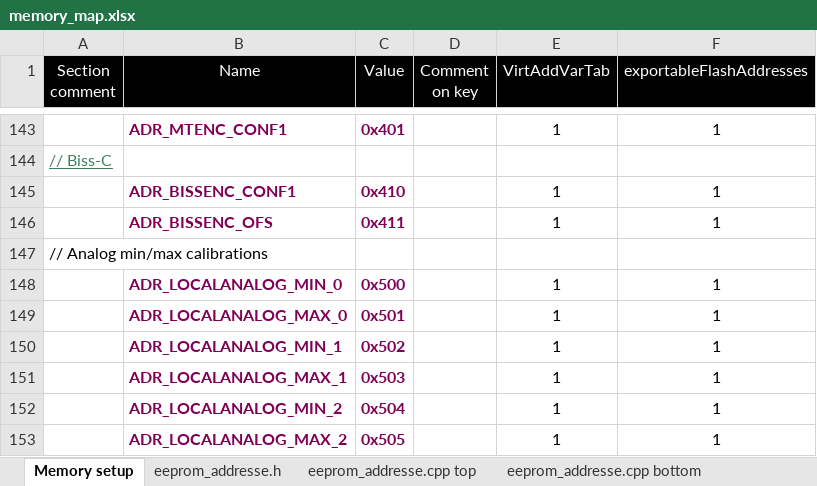
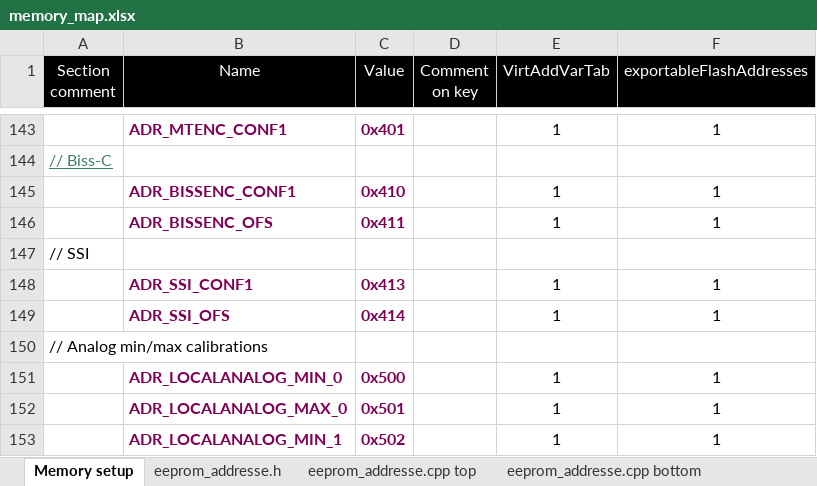
Before and after one commit to Ultrawipf/OpenFFBoard, an Excel workbook: Firmware/memory_map.xlsx, sheet Memory setup, drawn as a sheet; only a part is shown, gaps mark what is left out; the shorter side is filled out with more unchanged rows; values as stored, in another font and other column widths than the file's, no borders; the diff names each change by its address in the sheet, - before the commit and + after, or states it on an @@ line.

```diff
--- a/Firmware/memory_map.xlsx (sheet Memory setup)
+++ b/Firmware/memory_map.xlsx (sheet Memory setup)
+row 147: // SSI
+row 148:  | ADR_SSI_CONF1 | 0x413 |  | 1 | 1
+row 149:  | ADR_SSI_OFS | 0x414 |  | 1 | 1
```
Also changed, not shown: sheet eeprom_addresse.cpp top, sheet eeprom_addresse.cpp bottom, sheet eeprom_addresse.h, 14 other files.
